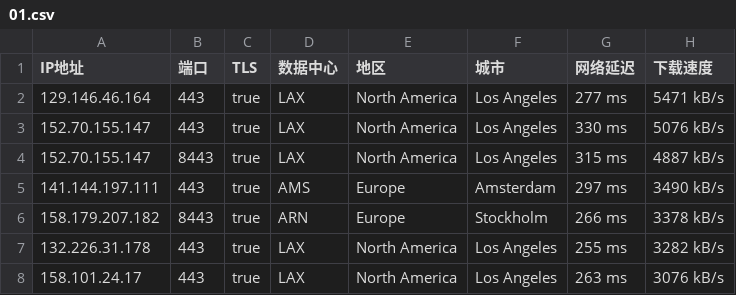
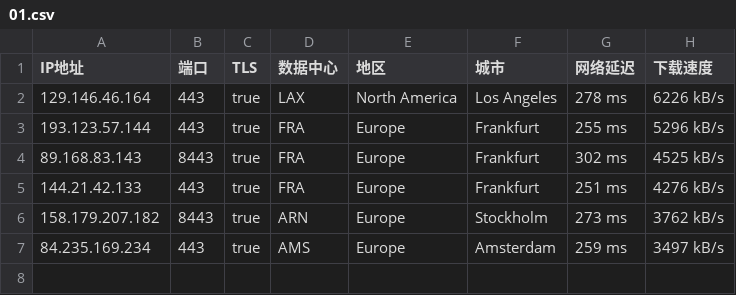
Before and after one commit to dbmh2023/addressesapi, a CSV file: 01.csv, drawn as a sheet.

Commit message:
Update 01.csv

```diff
--- a/01.csv
+++ b/01.csv
@@ -1,8 +1,7 @@
 IP地址,端口,TLS,数据中心,地区,城市,网络延迟,下载速度
-129.146.46.164,443,true,LAX,North America,Los Angeles,277 ms,5471 kB/s
-152.70.155.147,443,true,LAX,North America,Los Angeles,330 ms,5076 kB/s
-152.70.155.147,8443,true,LAX,North America,Los Angeles,315 ms,4887 kB/s
-141.144.197.111,443,true,AMS,Europe,Amsterdam,297 ms,3490 kB/s
-158.179.207.182,8443,true,ARN,Europe,Stockholm,266 ms,3378 kB/s
-132.226.31.178,443,true,LAX,North America,Los Angeles,255 ms,3282 kB/s
-158.101.24.17,443,true,LAX,North America,Los Angeles,263 ms,3076 kB/s
+129.146.46.164,443,true,LAX,North America,Los Angeles,278 ms,6226 kB/s
+193.123.57.144,443,true,FRA,Europe,Frankfurt,255 ms,5296 kB/s
+89.168.83.143,8443,true,FRA,Europe,Frankfurt,302 ms,4525 kB/s
+144.21.42.133,443,true,FRA,Europe,Frankfurt,251 ms,4276 kB/s
+158.179.207.182,8443,true,ARN,Europe,Stockholm,273 ms,3762 kB/s
+84.235.169.234,443,true,AMS,Europe,Amsterdam,259 ms,3497 kB/s
```
